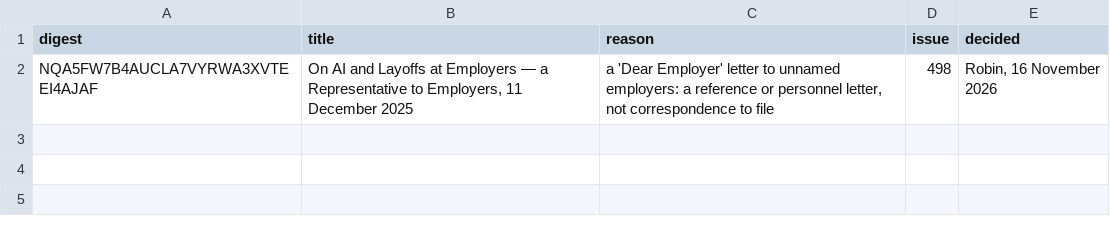
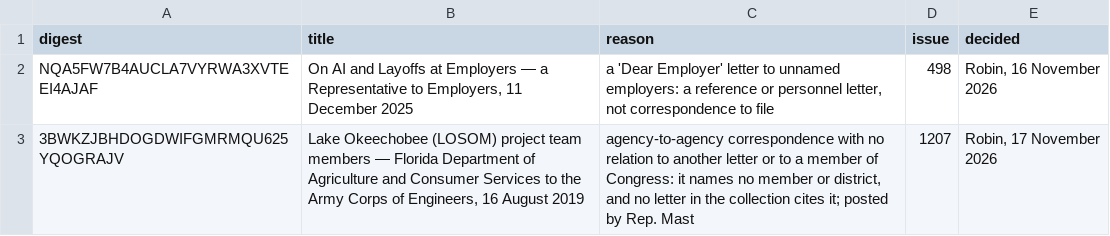
Before and after one commit to Robin-IA/Congressional-Letters-Dev, a CSV file: letters-discarded/letters.csv, drawn as a sheet; the diff names each change by its address in the sheet, - before the commit and + after, or states it on an @@ line.

```diff
--- a/letters-discarded/letters.csv
+++ b/letters-discarded/letters.csv
+row 3: 3BWKZJBHDOGDWIFGMRMQU625YQOGRAJV | Lake Okeechobee (LOSOM) project team members — Florida Department of Agriculture and Consumer Services to the Army Corps of Engineers, 16 August 2019 | agency-to-agency correspondence with no relation to another letter or to a member of Congress: it names no member or district, and no letter in the collection cites it; posted by Rep. Mast | 1207 | Robin, 17 November 2026
```
Also changed, not shown: letters-vocabulary-needs/letters.csv, 7 other files.
